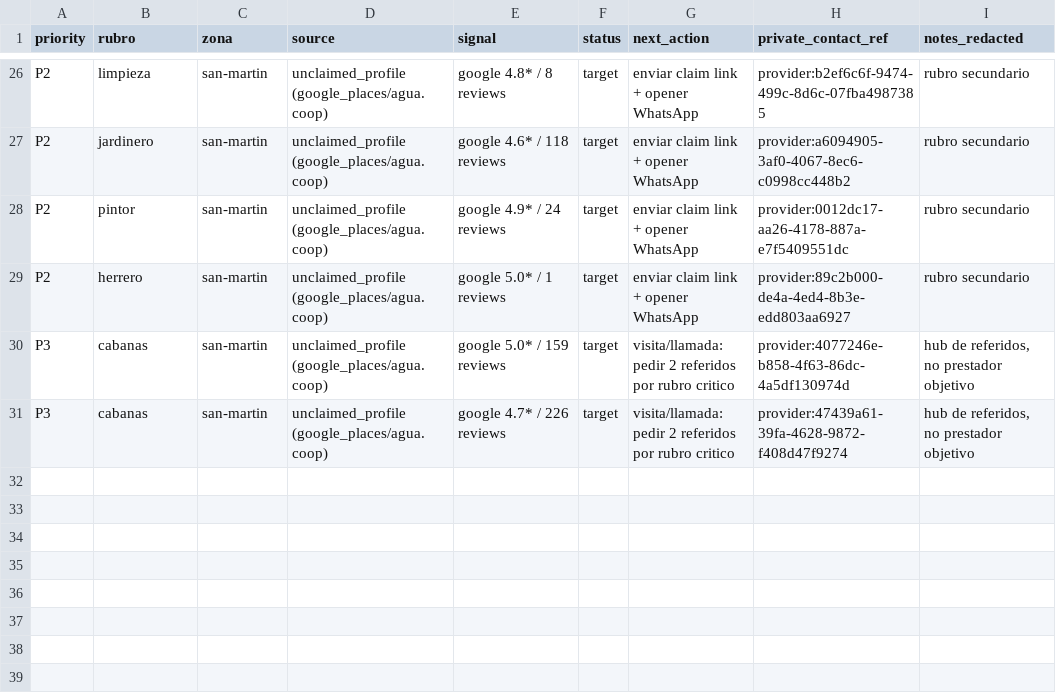
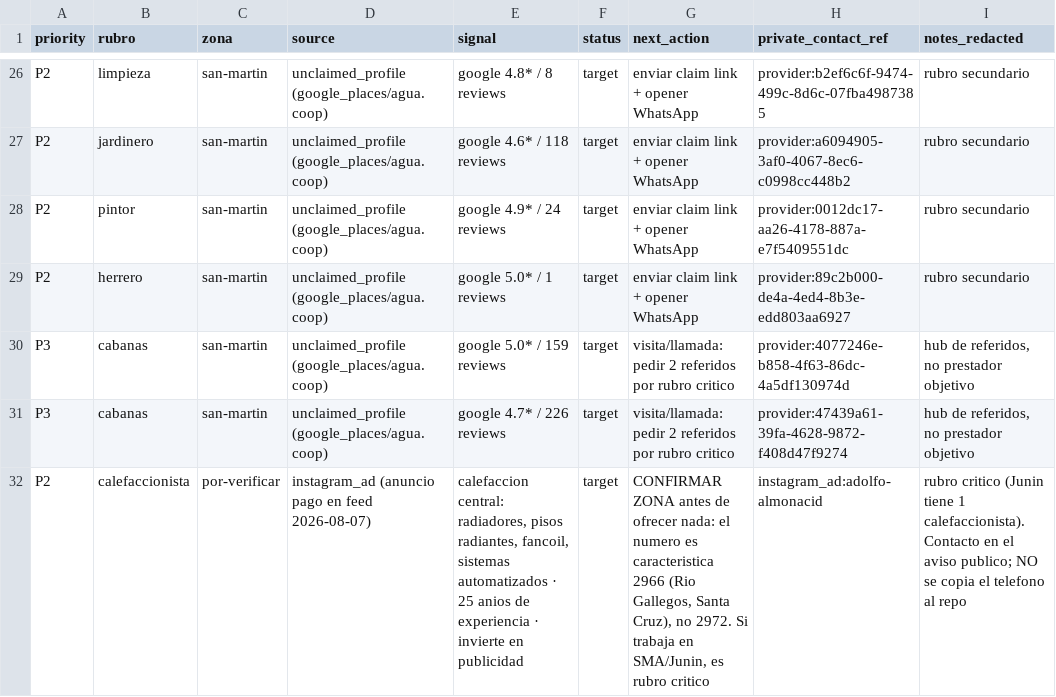
Before and after one commit to juguelio/oficioya, a CSV file: ops/outreach/provider-desk-v0.csv, drawn as a sheet; only a part is shown, gaps mark what is left out.

```diff
--- a/ops/outreach/provider-desk-v0.csv
+++ b/ops/outreach/provider-desk-v0.csv
@@ -31 +31,2 @@ P3,cabanas,san-martin,unclaimed_profile (google_places/agua.coop),google 5.0* /
 P3,cabanas,san-martin,unclaimed_profile (google_places/agua.coop),google 4.7* / 226 reviews,target,visita/llamada: pedir 2 referidos por rubro critico,provider:47439a61-39fa-4628-9872-f408d47f9274,"hub de referidos, no prestador objetivo"
+P2,calefaccionista,por-verificar,"instagram_ad (anuncio pago en feed 2026-08-07)","calefaccion central: radiadores, pisos radiantes, fancoil, sistemas automatizados · 25 anios de experiencia · invierte en publicidad",target,"CONFIRMAR ZONA antes de ofrecer nada: el numero es caracteristica 2966 (Rio Gallegos, Santa Cruz), no 2972. Si trabaja en SMA/Junin, es rubro critico",instagram_ad:adolfo-almonacid,"rubro critico (Junin tiene 1 calefaccionista). Contacto en el aviso publico; NO se copia el telefono al repo"
```
